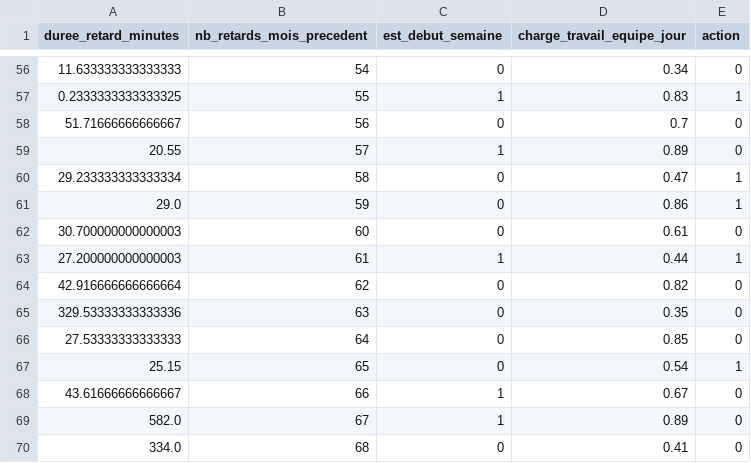
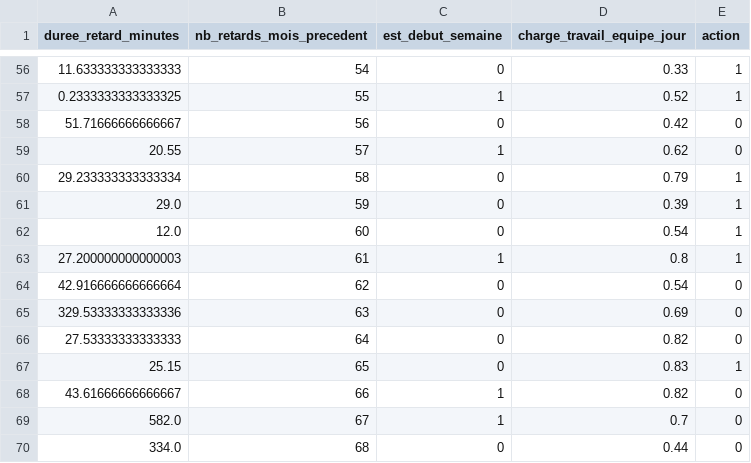
Before and after one commit to HJIR734/computime-stage, a CSV file: notebooks/data/retards_data.csv, drawn as a sheet; only a part is shown, gaps mark what is left out; the diff covers the shown part only.

```diff
--- a/notebooks/data/retards_data.csv
+++ b/notebooks/data/retards_data.csv
@@ -56,15 +56,15 @@ duree_retard_minutes,nb_retards_mois_precedent,est_debut_semaine,charge_travail_
-11.633333333333333,54,0,0.34,0
-0.2333333333333325,55,1,0.83,1
-51.71666666666667,56,0,0.7,0
-20.55,57,1,0.89,0
-29.233333333333334,58,0,0.47,1
-29.0,59,0,0.86,1
-30.700000000000003,60,0,0.61,0
-27.200000000000003,61,1,0.44,1
-42.916666666666664,62,0,0.82,0
-329.53333333333336,63,0,0.35,0
-27.53333333333333,64,0,0.85,0
-25.15,65,0,0.54,1
-43.61666666666667,66,1,0.67,0
-582.0,67,1,0.89,0
-334.0,68,0,0.41,0
+11.633333333333333,54,0,0.33,1
+0.2333333333333325,55,1,0.52,1
+51.71666666666667,56,0,0.42,0
+20.55,57,1,0.62,0
+29.233333333333334,58,0,0.79,1
+29.0,59,0,0.39,1
+12.0,60,0,0.54,1
+27.200000000000003,61,1,0.8,1
+42.916666666666664,62,0,0.54,0
+329.53333333333336,63,0,0.69,0
+27.53333333333333,64,0,0.82,0
+25.15,65,0,0.83,1
+43.61666666666667,66,1,0.82,0
+582.0,67,1,0.7,0
+334.0,68,0,0.44,0
```
Also changed, not shown: 61 edited cells elsewhere in this file, 14 other files.
